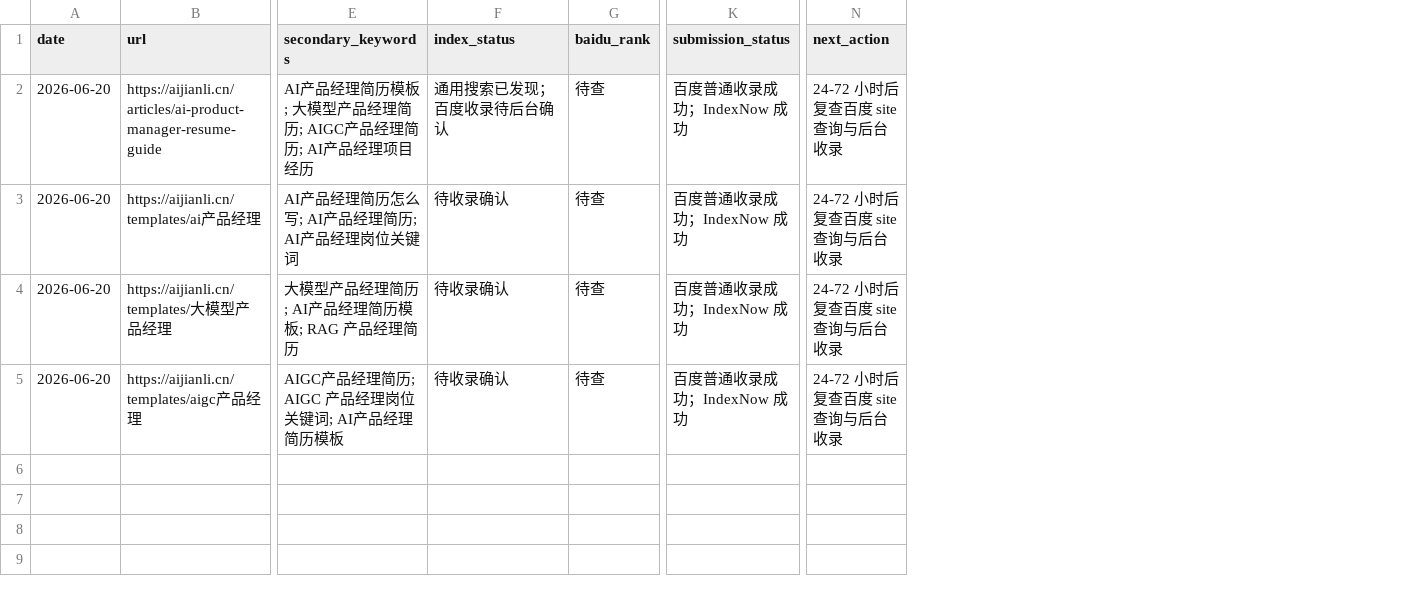
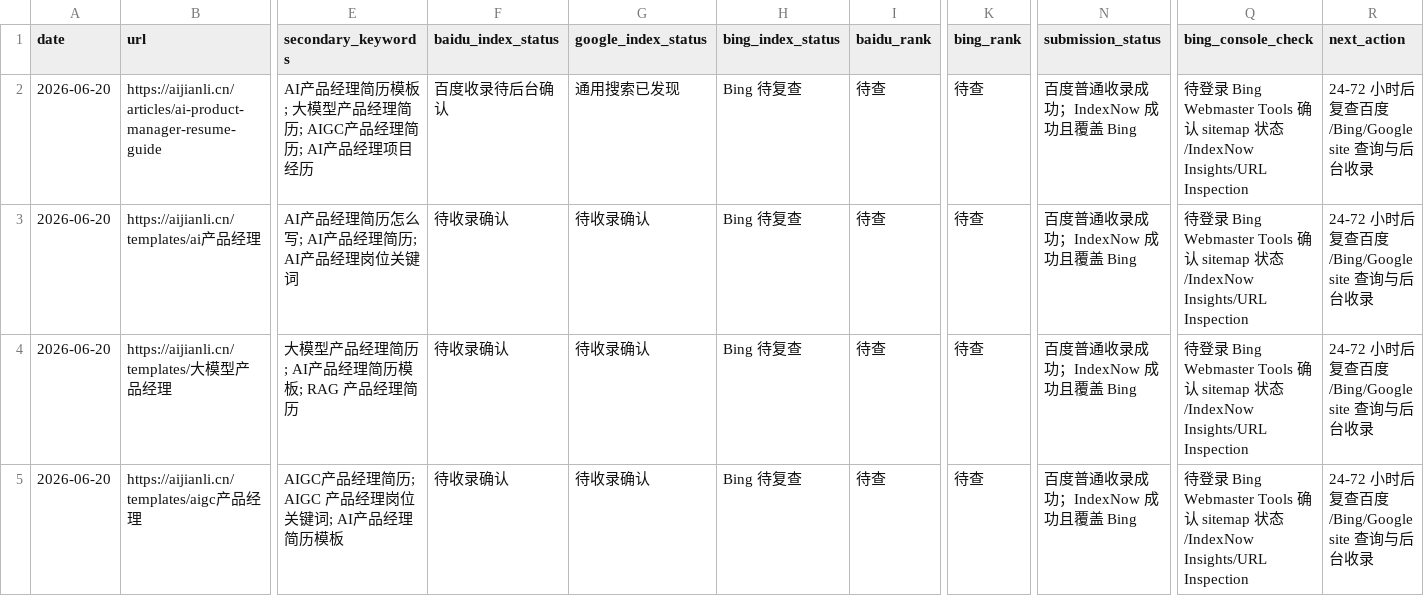
Before and after one commit to meyhuan/resume-builder-nextjs, a CSV file: docs/seo/seo-monitoring.csv, drawn as a sheet; only a part is shown, gaps mark what is left out; addresses are those after the commit; the diff names each change by its address in the sheet, - before the commit and + after, or states it on an @@ line.

Commit message:
Track Bing in SEO monitoring

```diff
--- a/docs/seo/seo-monitoring.csv
+++ b/docs/seo/seo-monitoring.csv
+column G (google_index_status), rows 2-5: 通用搜索已发现 | 待收录确认 | 待收录确认 | 待收录确认
+column H (bing_index_status), rows 2-5: all Bing 待复查
+column K (bing_rank), rows 2-5: all 待查
+column Q (bing_console_check), rows 2-5: all 待登录 Bing Webmaster Tools 确认 sitemap 状态/IndexNow Insights/URL Inspection
-F1: index_status
+F1: baidu_index_status
-F2 (baidu_index_status): 通用搜索已发现；百度收录待后台确认
+F2 (baidu_index_status): 百度收录待后台确认
-N2:N5 (submission_status): 百度普通收录成功；IndexNow 成功
+N2:N5 (submission_status): 百度普通收录成功；IndexNow 成功且覆盖 Bing
-R2:R5 (next_action): 24-72 小时后复查百度 site 查询与后台收录
+R2:R5 (next_action): 24-72 小时后复查百度/Bing/Google site 查询与后台收录
```
Also changed, not shown: 1 other file.
